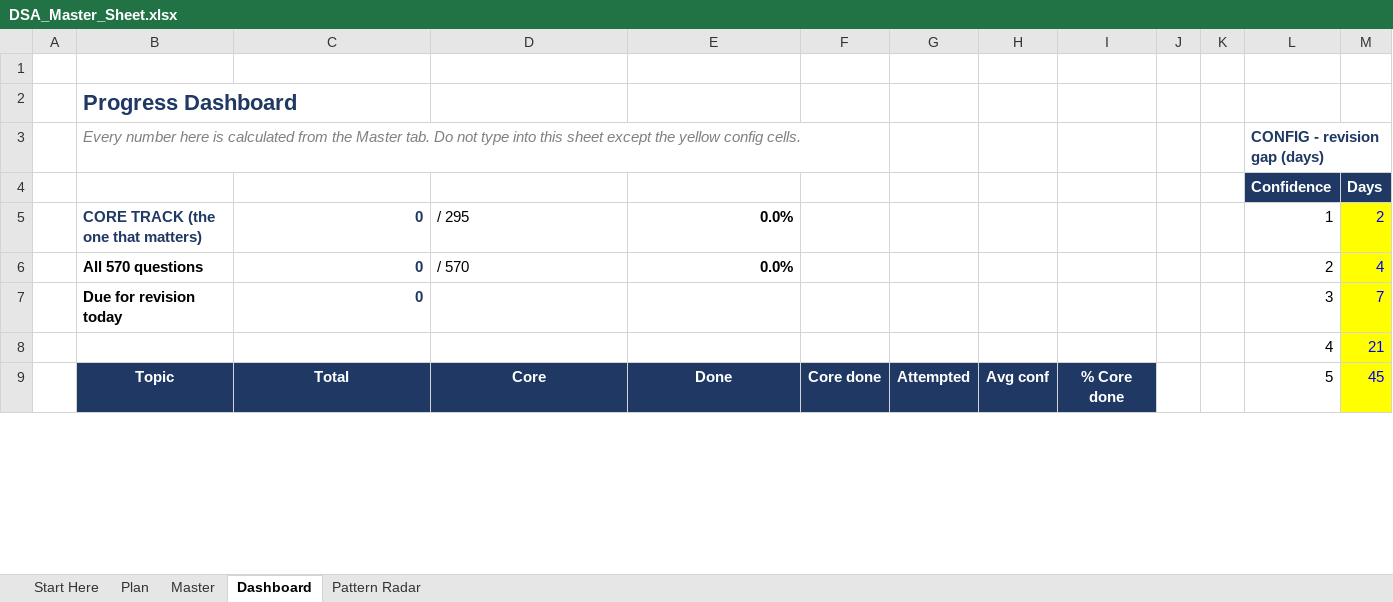
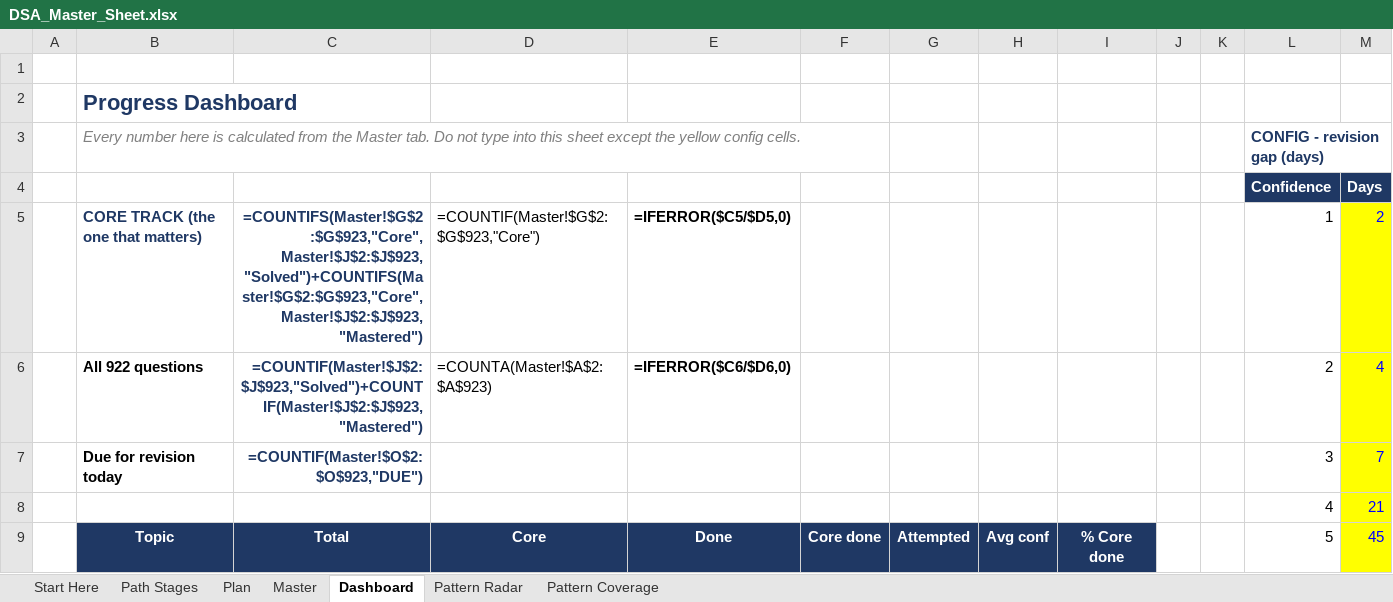
Before and after one commit to kartikkh1607/personal_dsa_tracker, an Excel workbook: DSA_Master_Sheet.xlsx, sheet Dashboard, drawn as a sheet; only a part is shown; values as stored, in another font and other column widths than the file's, no borders; formulas without a stored value are shown as written; conditional formats not drawn; removed rows and columns are numbered as before the commit, all else as after; the diff covers the shown part only; the diff names each change by its address in the sheet, - before the commit and + after, or states it on an @@ line.

```diff
--- a/DSA_Master_Sheet.xlsx (sheet Dashboard)
+++ b/DSA_Master_Sheet.xlsx (sheet Dashboard)
+sheet tab: Path Stages
+sheet tab: Pattern Coverage
-C5: 0
+C5: =COUNTIFS(Master!$G$2:$G$923,"Core",Master!$J$2:$J$923,"Solved")+COUNTIFS(Master!$G$2:$G$923,"Core",Master!$J$2:$J$923,"Mastered")
-D5: / 295
+D5: =COUNTIF(Master!$G$2:$G$923,"Core")
-E5: 0.0%
+E5: =IFERROR($C5/$D5,0)
-row 6:  | All 570 questions | 0 | / 570 | 0.0% |  |  |  |  |  |  | 2 | 4
+row 6:  | All 922 questions | =COUNTIF(Master!$J$2:$J$923,"Solved")+COUNTIF(Master!$J$2:$J$923,"Mastered") | =COUNTA(Master!$A$2:$A$923) | =IFERROR($C6/$D6,0) |  |  |  |  |  |  | 2 | 4
-C7: 0
+C7: =COUNTIF(Master!$O$2:$O$923,"DUE")
```
Also changed, not shown: 183 edited cells elsewhere in this sheet, sheet Master, sheet Pattern Radar, sheet Plan, sheet Start Here, charts or pictures, 16 other files.
